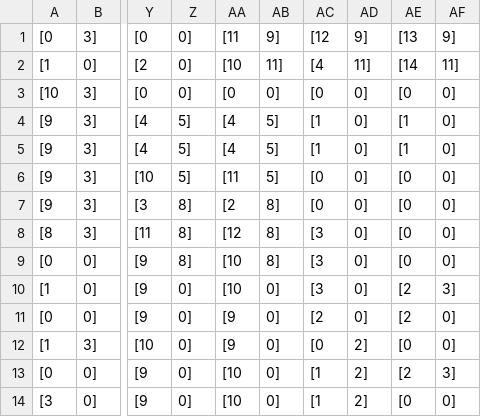
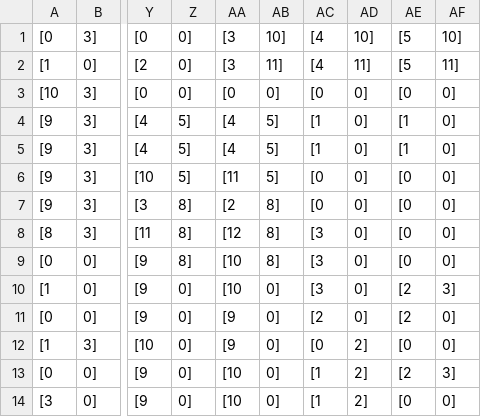
Before and after one commit to mint-yogurt/simtank_rpg, a CSV file: web/static/tiles/hub_map_coords_bracketed.csv, drawn as a sheet; only a part is shown, gaps mark what is left out; the diff names each change by its address in the sheet, - before the commit and + after, or states it on an @@ line.

```diff
--- a/web/static/tiles/hub_map_coords_bracketed.csv
+++ b/web/static/tiles/hub_map_coords_bracketed.csv
-AA1: [11
+AA1: [3
-AB1: 9]
+AB1: 10]
-AC1: [12
+AC1: [4
-AD1: 9]
+AD1: 10]
-AE1: [13
+AE1: [5
-AF1: 9]
+AF1: 10]
-AA2: [10
+AA2: [3
-AE2: [14
+AE2: [5
```
Also changed, not shown: 15 other files.
